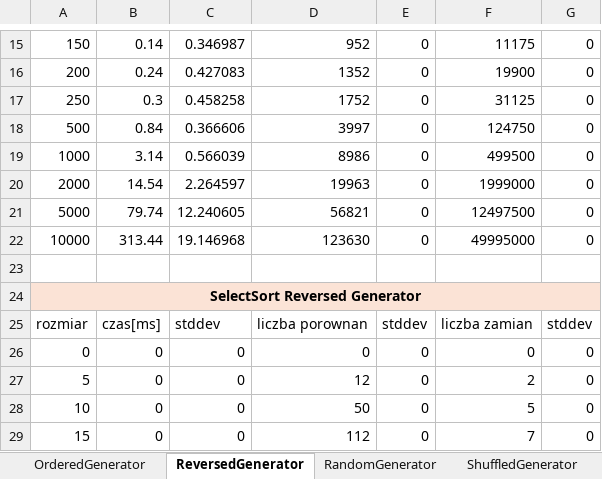
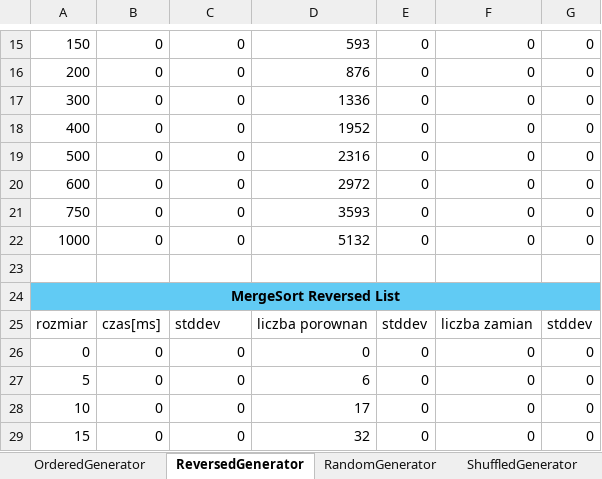
Before and after one commit to AlinaLenart/AiSD_Lab, an Excel workbook: AiSD_Lab_Lista6/aisd_wykresy_lista6.xlsx, sheet ReversedGenerator, drawn as a sheet; only a part is shown, gaps mark what is left out; values as stored, in another font and other column widths than the file's, no borders; charts and pictures not drawn; removed rows and columns are numbered as before the commit, all else as after; the diff covers the shown part only; the diff names each change by its address in the sheet, - before the commit and + after, or states it on an @@ line.

```diff
--- a/AiSD_Lab_Lista6/aisd_wykresy_lista6.xlsx (sheet ReversedGenerator)
+++ b/AiSD_Lab_Lista6/aisd_wykresy_lista6.xlsx (sheet ReversedGenerator)
-B15: 0.14
+B15: 0
-C15: 0.346987
+C15: 0
-D15: 952
+D15: 593
-F15: 11175
+F15: 0
-B16: 0.24
+B16: 0
-C16: 0.427083
+C16: 0
-D16: 1352
+D16: 876
-F16: 19900
+F16: 0
-row 17: 250 | 0.3 | 0.458258 | 1752 | 0 | 31125 | 0
+row 17: 300 | 0 | 0 | 1336 | 0 | 0 | 0
+row 18: 400 | 0 | 0 | 1952 | 0 | 0 | 0
-B19: 0.84
+B19: 0
-C19: 0.366606
+C19: 0
-D19: 3997
+D19: 2316
-F19: 124750
+F19: 0
+row 20: 600 | 0 | 0 | 2972 | 0 | 0 | 0
+row 21: 750 | 0 | 0 | 3593 | 0 | 0 | 0
-B22: 3.14
+B22: 0
-C22: 0.566039
+C22: 0
-D22: 8986
+D22: 5132
-F22: 499500
+F22: 0
-row 20: 2000 | 14.54 | 2.264597 | 19963 | 0 | 1999000 | 0
-row 21: 5000 | 79.74 | 12.240605 | 56821 | 0 | 12497500 | 0
-row 22: 10000 | 313.44 | 19.146968 | 123630 | 0 | 49995000 | 0
-A24: SelectSort Reversed Generator
+A24: MergeSort Reversed List
-A24:G24 fill: #FBE3D6
+A24:G24 fill: #61CBF4
-D27: 12
+D27: 6
-F27: 2
+F27: 0
-D28: 50
+D28: 17
-F28: 5
+F28: 0
-D29: 112
+D29: 32
-F29: 7
+F29: 0
```
Also changed, not shown: 74 added rows, 5 removed rows, 155 edited cells and cell formats elsewhere in this sheet, sheet RandomGenerator, sheet ShuffledGenerator, sheet OrderedGenerator, charts or pictures, 14 other files.
